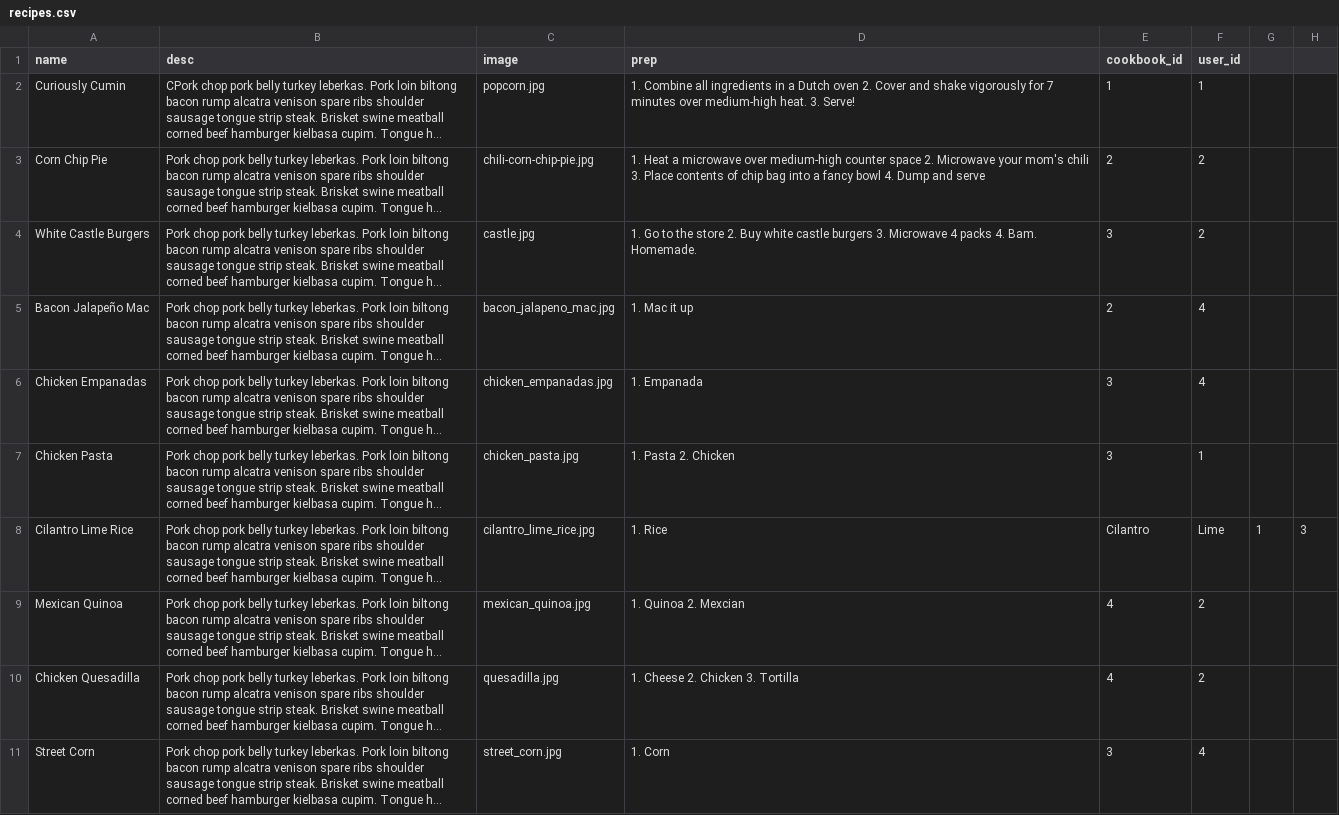
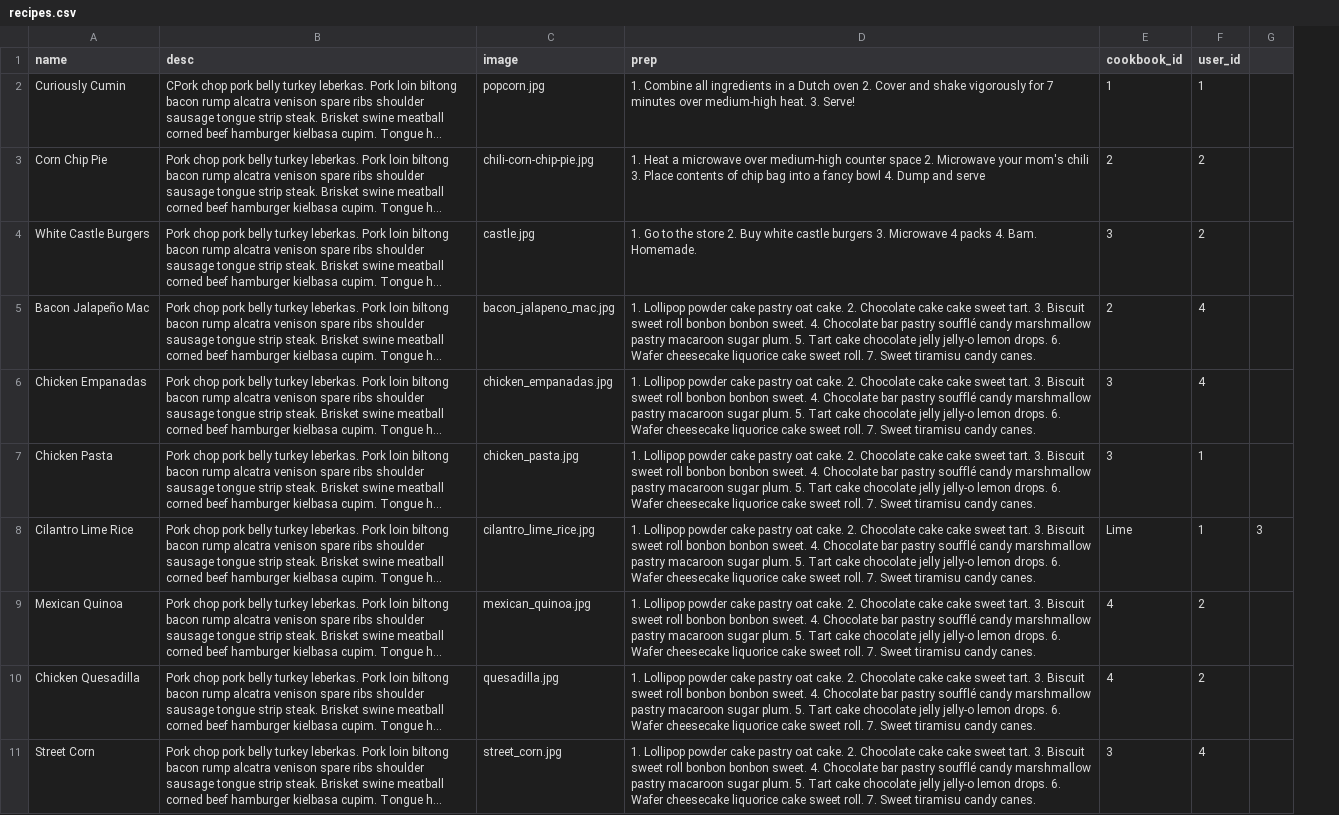
Before and after one commit to Ada-Developers-Academy/C3Projects--AdaCooks, a CSV file: db/recipes.csv, drawn as a sheet; long unchanged cells end in …; the diff names each change by its address in the sheet, - before the commit and + after, or states it on an @@ line.

Commit message:
edited recipes seed

```diff
--- a/db/recipes.csv
+++ b/db/recipes.csv
-column G, row 8: 1
-D5 (prep): 1. Mac it up
+D5 (prep): 1. Lollipop powder cake pastry oat cake. 2. Chocolate cake cake sweet tart. 3. Biscuit sweet roll bonbon bonbon sweet. 4. Chocolate bar pastry soufflé candy marshmallow pastry macaroon sugar plum. 5. Tart cake chocolate jelly jelly-o lemon drops. 6. Wafer cheesecake liquorice cake sweet roll. 7. Sweet tiramisu candy canes.
-D6 (prep): 1. Empanada
+D6 (prep): 1. Lollipop powder cake pastry oat cake. 2. Chocolate cake cake sweet tart. 3. Biscuit sweet roll bonbon bonbon sweet. 4. Chocolate bar pastry soufflé candy marshmallow pastry macaroon sugar plum. 5. Tart cake chocolate jelly jelly-o lemon drops. 6. Wafer cheesecake liquorice cake sweet roll. 7. Sweet tiramisu candy canes.
-D7 (prep): 1. Pasta 2. Chicken
+D7 (prep): 1. Lollipop powder cake pastry oat cake. 2. Chocolate cake cake sweet tart. 3. Biscuit sweet roll bonbon bonbon sweet. 4. Chocolate bar pastry soufflé candy marshmallow pastry macaroon sugar plum. 5. Tart cake chocolate jelly jelly-o lemon drops. 6. Wafer cheesecake liquorice cake sweet roll. 7. Sweet tiramisu candy canes.
-D8 (prep): 1. Rice
+D8 (prep): 1. Lollipop powder cake pastry oat cake. 2. Chocolate cake cake sweet tart. 3. Biscuit sweet roll bonbon bonbon sweet. 4. Chocolate bar pastry soufflé candy marshmallow pastry macaroon sugar plum. 5. Tart cake chocolate jelly jelly-o lemon drops. 6. Wafer cheesecake liquorice cake sweet roll. 7. Sweet tiramisu candy canes.
-E8 (cookbook_id): Cilantro
+E8 (cookbook_id): Lime
-F8 (user_id): Lime
+F8 (user_id): 1
-D9 (prep): 1. Quinoa 2. Mexcian
+D9 (prep): 1. Lollipop powder cake pastry oat cake. 2. Chocolate cake cake sweet tart. 3. Biscuit sweet roll bonbon bonbon sweet. 4. Chocolate bar pastry soufflé candy marshmallow pastry macaroon sugar plum. 5. Tart cake chocolate jelly jelly-o lemon drops. 6. Wafer cheesecake liquorice cake sweet roll. 7. Sweet tiramisu candy canes.
-D10 (prep): 1. Cheese 2. Chicken 3. Tortilla
+D10 (prep): 1. Lollipop powder cake pastry oat cake. 2. Chocolate cake cake sweet tart. 3. Biscuit sweet roll bonbon bonbon sweet. 4. Chocolate bar pastry soufflé candy marshmallow pastry macaroon sugar plum. 5. Tart cake chocolate jelly jelly-o lemon drops. 6. Wafer cheesecake liquorice cake sweet roll. 7. Sweet tiramisu candy canes.
-D11 (prep): 1. Corn
+D11 (prep): 1. Lollipop powder cake pastry oat cake. 2. Chocolate cake cake sweet tart. 3. Biscuit sweet roll bonbon bonbon sweet. 4. Chocolate bar pastry soufflé candy marshmallow pastry macaroon sugar plum. 5. Tart cake chocolate jelly jelly-o lemon drops. 6. Wafer cheesecake liquorice cake sweet roll. 7. Sweet tiramisu candy canes.
```
